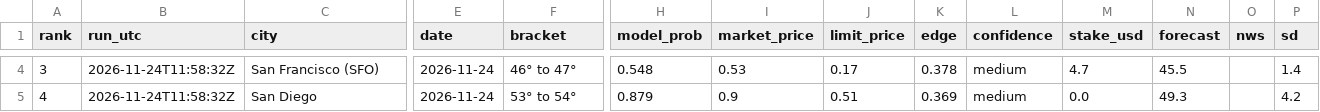
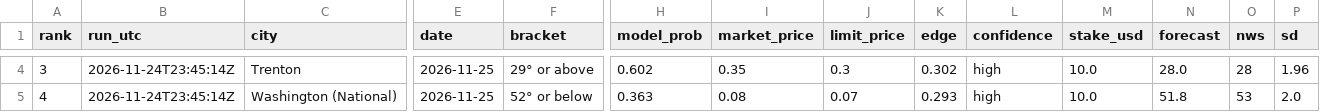
Before and after one commit to leosb16/kalshi-weather, a CSV file: results/dash_picks.csv, drawn as a sheet; only a part is shown, gaps mark what is left out; the diff covers the shown part only; the diff names each change by its address in the sheet, - before the commit and + after, or states it on an @@ line.

```diff
--- a/results/dash_picks.csv
+++ b/results/dash_picks.csv
-B4:B5 (run_utc): 2026-11-24T11:58:32Z
+B4:B5 (run_utc): 2026-11-24T23:45:14Z
-C4 (city): San Francisco (SFO)
+C4 (city): Trenton
-E4:E5 (date): 2026-11-24
+E4:E5 (date): 2026-11-25
-F4 (bracket): 46° to 47°
+F4 (bracket): 29° or above
-H4 (model_prob): 0.548
+H4 (model_prob): 0.602
-I4 (market_price): 0.53
+I4 (market_price): 0.35
-J4 (limit_price): 0.17
+J4 (limit_price): 0.3
-K4 (edge): 0.378
+K4 (edge): 0.302
-L4:L5 (confidence): medium
+L4:L5 (confidence): high
-M4 (stake_usd): 4.7
+M4 (stake_usd): 10.0
-N4 (forecast): 45.5
+N4 (forecast): 28.0
-O4 (nws): (empty)
+O4 (nws): 28
-P4 (sd): 1.4
+P4 (sd): 1.96
-C5 (city): San Diego
+C5 (city): Washington (National)
-F5 (bracket): 53° to 54°
+F5 (bracket): 52° or below
-H5 (model_prob): 0.879
+H5 (model_prob): 0.363
-I5 (market_price): 0.9
+I5 (market_price): 0.08
-J5 (limit_price): 0.51
+J5 (limit_price): 0.07
-K5 (edge): 0.369
+K5 (edge): 0.293
-M5 (stake_usd): 0.0
+M5 (stake_usd): 10.0
-N5 (forecast): 49.3
+N5 (forecast): 51.8
-O5 (nws): (empty)
+O5 (nws): 53
-P5 (sd): 4.2
+P5 (sd): 2.0
```
Also changed, not shown: 89 edited cells elsewhere in this file, results/dash_markets.csv, results/picks.csv, 3 other files.
